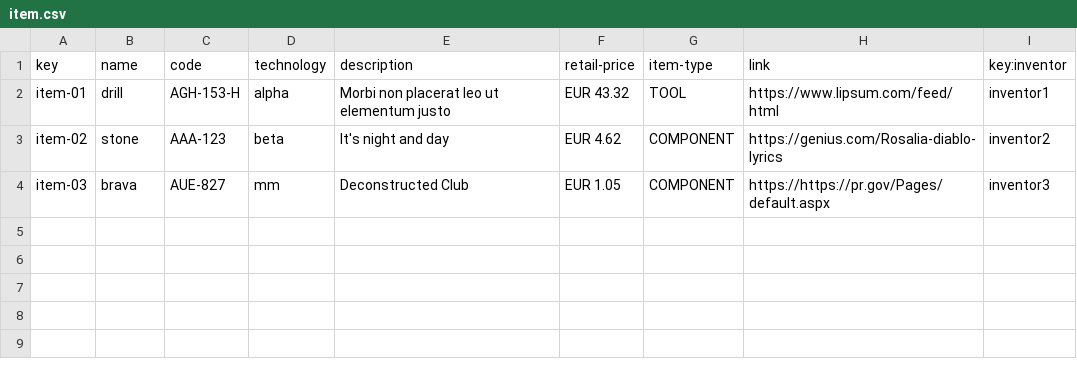
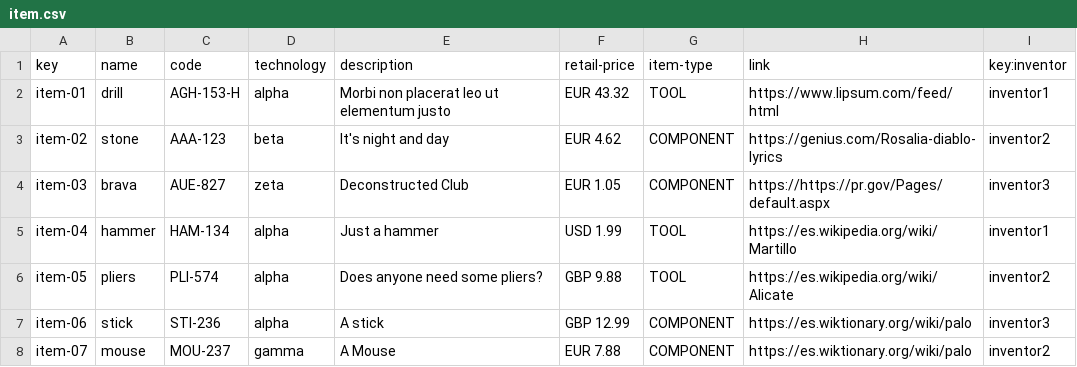
Before and after one commit to anac29/Acme-Toolkits, a CSV file: src/main/webapp/WEB-INF/resources/sample-data/item.csv, drawn as a sheet; the diff names each change by its address in the sheet, - before the commit and + after, or states it on an @@ line.

Commit message:
Task 082: Done the dashboard and updated the item.csv for the task

```diff
--- a/src/main/webapp/WEB-INF/resources/sample-data/item.csv
+++ b/src/main/webapp/WEB-INF/resources/sample-data/item.csv
-D4 (technology): mm
+D4 (technology): zeta
+row 5: item-04 | hammer | HAM-134 | alpha | Just a hammer | USD 1.99 | TOOL | https://es.wikipedia.org/wiki/Martillo | inventor1
+row 6: item-05 | pliers | PLI-574 | alpha | Does anyone need some pliers? | GBP 9.88 | TOOL | https://es.wikipedia.org/wiki/Alicate | inventor2
+row 7: item-06 | stick | STI-236 | alpha | A stick | GBP 12.99 | COMPONENT | https://es.wiktionary.org/wiki/palo | inventor3
+row 8: item-07 | mouse | MOU-237 | gamma | A Mouse | EUR 7.88 | COMPONENT | https://es.wiktionary.org/wiki/palo | inventor2
```
Also changed, not shown: 8 other files.
